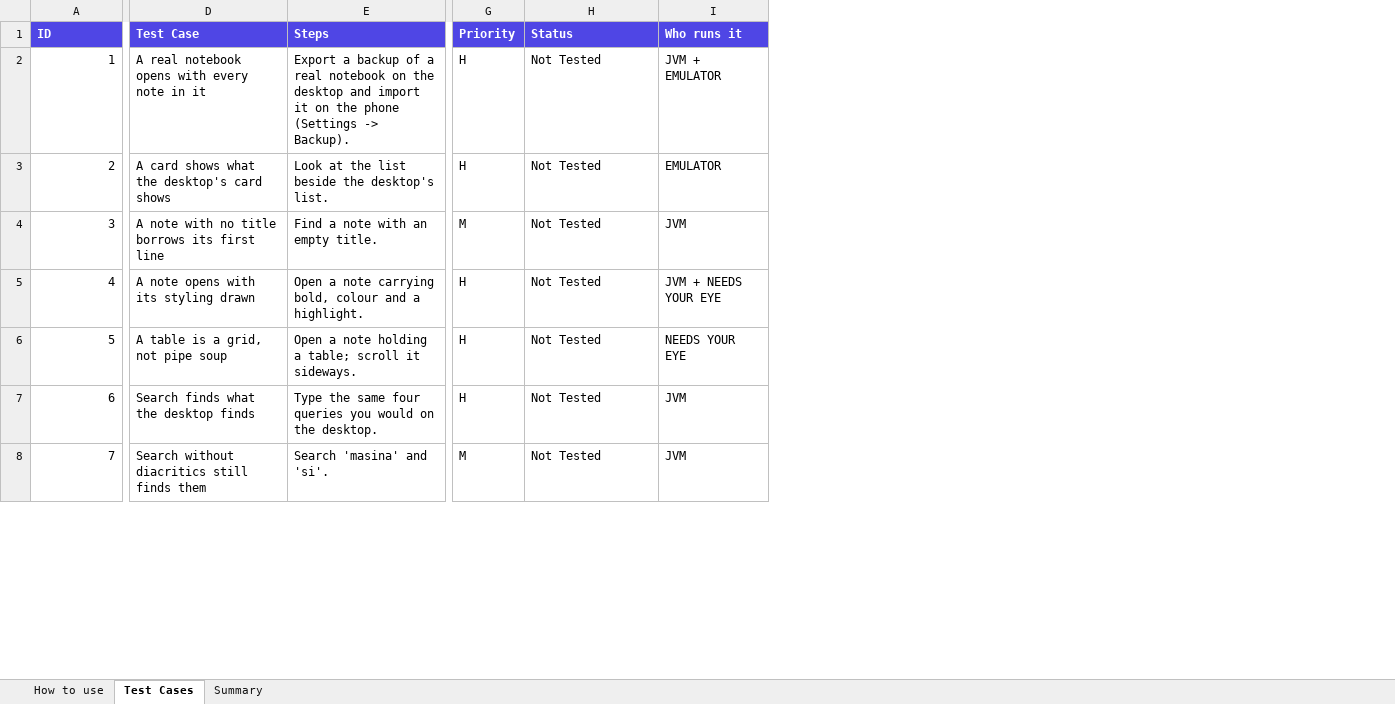
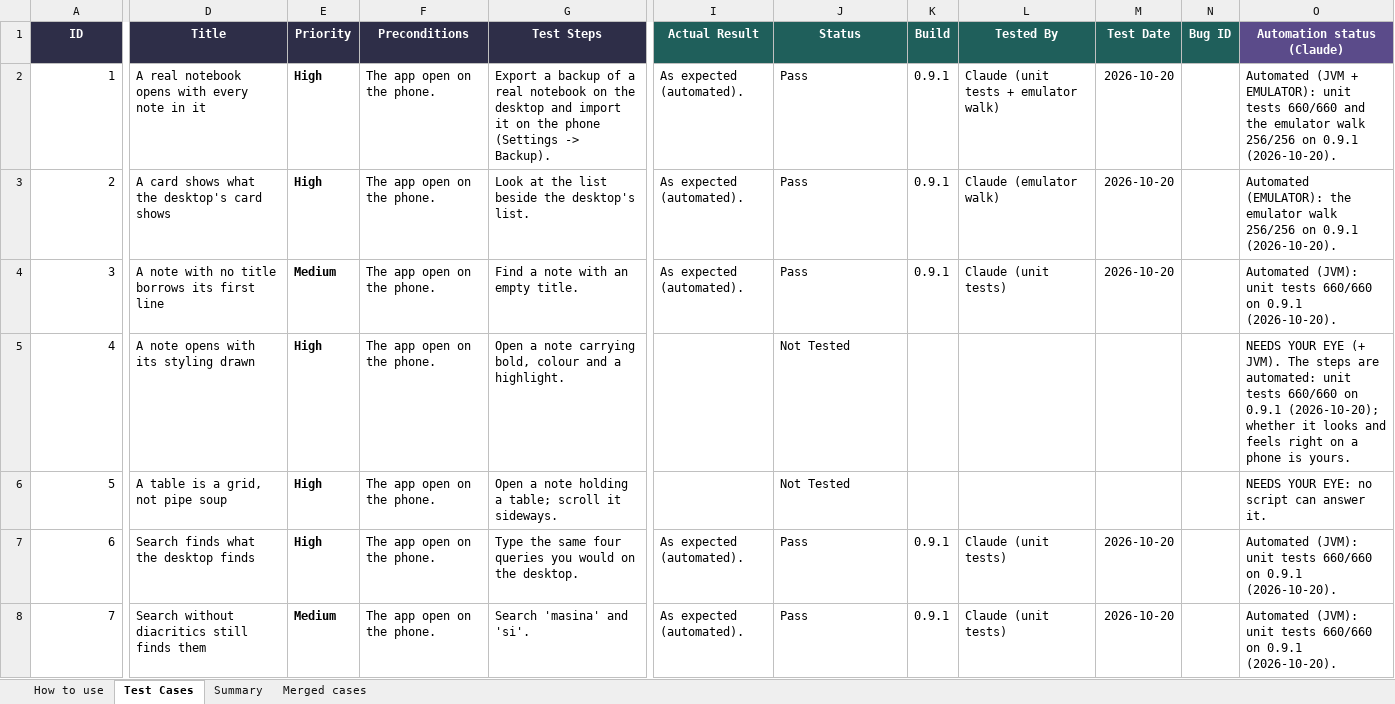
Before and after one commit to AlexandraMoldovan95/noteOrganizerForAndroid, an Excel workbook: qa/NoteOrganizer_Android_TestPlan.xlsx, sheet Test Cases, drawn as a sheet; only a part is shown, gaps mark what is left out; values as stored, in another font and other column widths than the file's, no borders; removed rows and columns are numbered as before the commit, all else as after; the diff covers the shown part only; the diff names each change by its address in the sheet, - before the commit and + after, or states it on an @@ line.

```diff
--- a/qa/NoteOrganizer_Android_TestPlan.xlsx (sheet Test Cases)
+++ b/qa/NoteOrganizer_Android_TestPlan.xlsx (sheet Test Cases)
+sheet tab: Merged cases
+column E (Priority), rows 2-8: High | High | Medium | High | High | High | Medium
+column F (Preconditions), rows 2-8: all The app open on the phone.
-column G (Priority), rows 2-8: H | H | M | H | H | H | M
+column I (Actual Result), rows 2-8: As expected (automated). | As expected (automated). | As expected (automated). |  |  | As expected (automated). | As expected (automated).
-column I (Who runs it), rows 2-8: JVM + EMULATOR | EMULATOR | JVM | JVM + NEEDS YOUR EYE | NEEDS YOUR EYE | JVM | JVM
+column K (Build), rows 2-8: 0.9.1 | 0.9.1 | 0.9.1 |  |  | 0.9.1 | 0.9.1
+column L (Tested By), rows 2-8: Claude (unit tests + emulator walk) | Claude (emulator walk) | Claude (unit tests) |  |  | Claude (unit tests) | Claude (unit tests)
+column M (Test Date), rows 2-8: 2026-10-20 | 2026-10-20 | 2026-10-20 |  |  | 2026-10-20 | 2026-10-20
+column N (Bug ID), empty
+column O (Automation status (Claude)), rows 2-8: Automated (JVM + EMULATOR): unit tests 660/660 and the emulator walk 256/256 on 0.9.1 (2026-10-20). | Automated (EMULATOR): the emulator walk 256/256 on 0.9.1 (2026-10-20). | Automated (JVM): unit tests 660/660 on 0.9.1 (2026-10-20). | NEEDS YOUR EYE (+ JVM). The steps are automated: unit tests 660/660 on 0.9.1 (2026-10-20); whether it looks and feels right on a phone is yours. | NEEDS YOUR EYE: no script can answer it. | Automated (JVM): unit tests 660/660 on 0.9.1 (2026-10-20). | Automated (JVM): unit tests 660/660 on 0.9.1 (2026-10-20).
@@ A1:D1 alignment: left → center, fill: #4F46E5 → #2E2E48 @@
-D1: Test Case
+D1: Title
-G1: Steps
+G1: Test Steps
@@ G1 alignment: left → center, fill: #4F46E5 → #2E2E48 @@
@@ J1 alignment: left → center, fill: #4F46E5 → #1F5F5B @@
-J2:J4 (Status): Not Tested
+J2:J4 (Status): Pass
-J7:J8 (Status): Not Tested
+J7:J8 (Status): Pass
```
Also changed, not shown: 4 added rows, 6 removed rows, 79 edited cells and cell formats elsewhere in this sheet, sheet Summary, sheet How to use, 1 other file.
